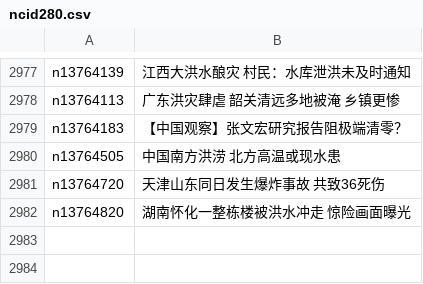
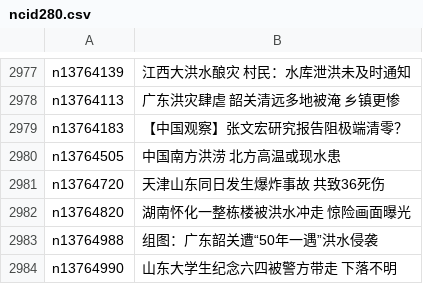
Before and after one commit to easy2view/epoch-news, a CSV file: indexes/ncid280.csv, drawn as a sheet; only a part is shown, gaps mark what is left out; the diff names each change by its address in the sheet, - before the commit and + after, or states it on an @@ line.

```diff
--- a/indexes/ncid280.csv
+++ b/indexes/ncid280.csv
+row 2983: n13764988 | 组图：广东韶关遭“50年一遇”洪水侵袭
+row 2984: n13764990 | 山东大学生纪念六四被警方带走 下落不明
```
Also changed, not shown: indexes/ncid1078158.csv, indexes/ncid1349361.csv, 29 other files.
